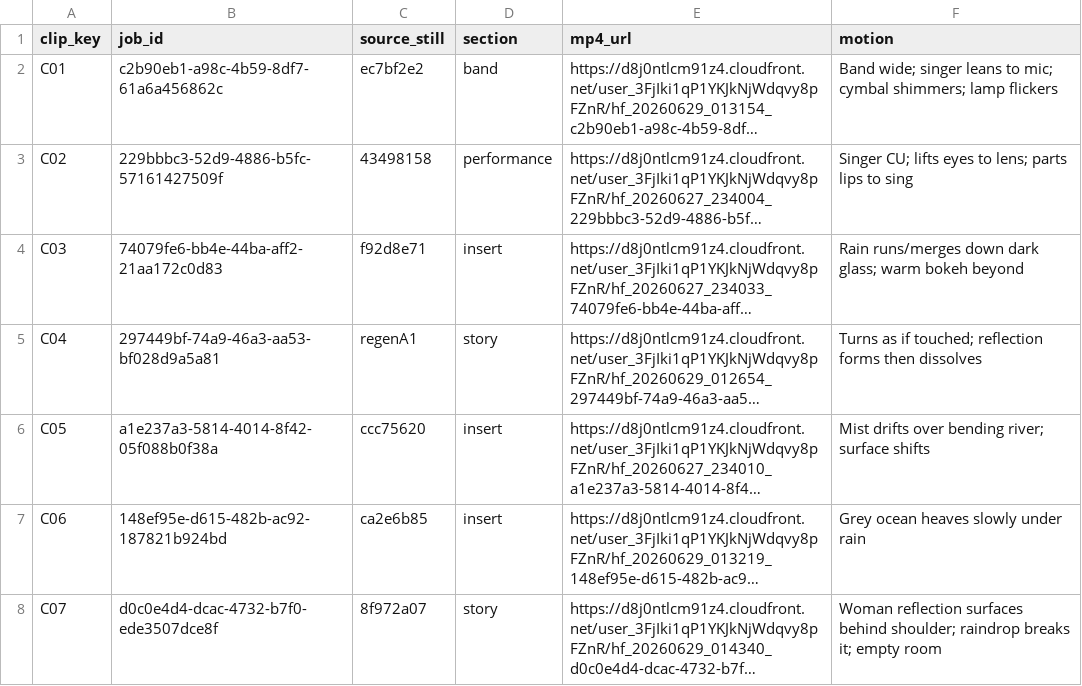
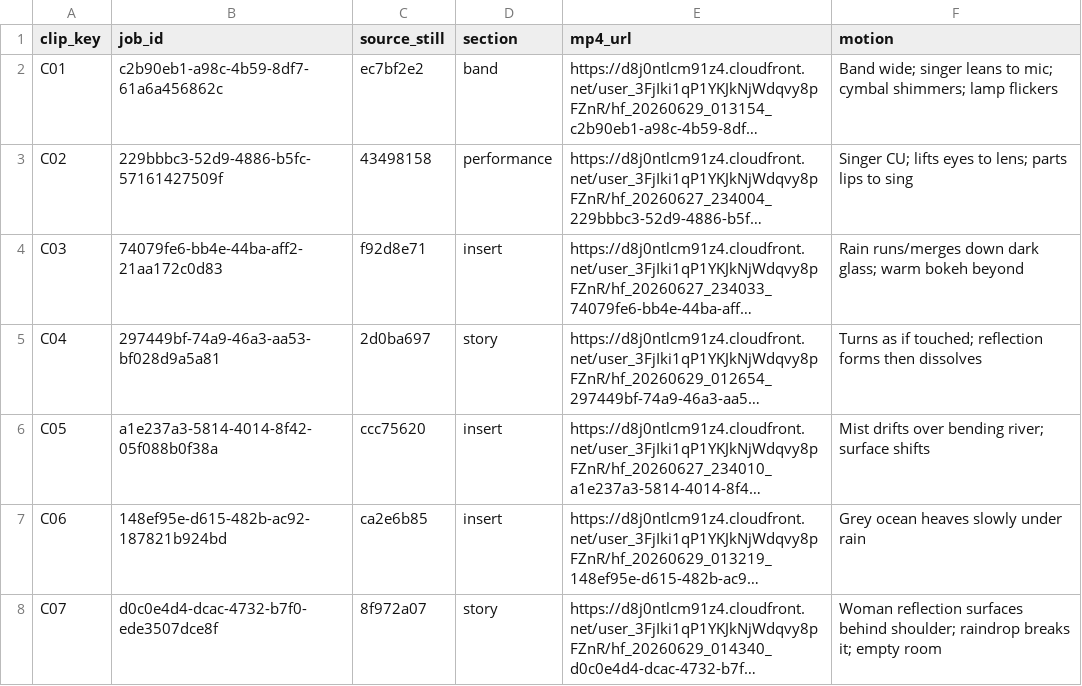
Before and after one commit to samuelrkestenbaum-dot/Imadefiremusicvideos, a CSV file: when-it-rains/data/clips.csv, drawn as a sheet; only a part is shown; long unchanged cells end in …; the diff names each change by its address in the sheet, - before the commit and + after, or states it on an @@ line.

```diff
--- a/when-it-rains/data/clips.csv
+++ b/when-it-rains/data/clips.csv
-C5 (source_still): regenA1
+C5 (source_still): 2d0ba697
```
Also changed, not shown: when-it-rains/data/stills.csv, 1 other file.
